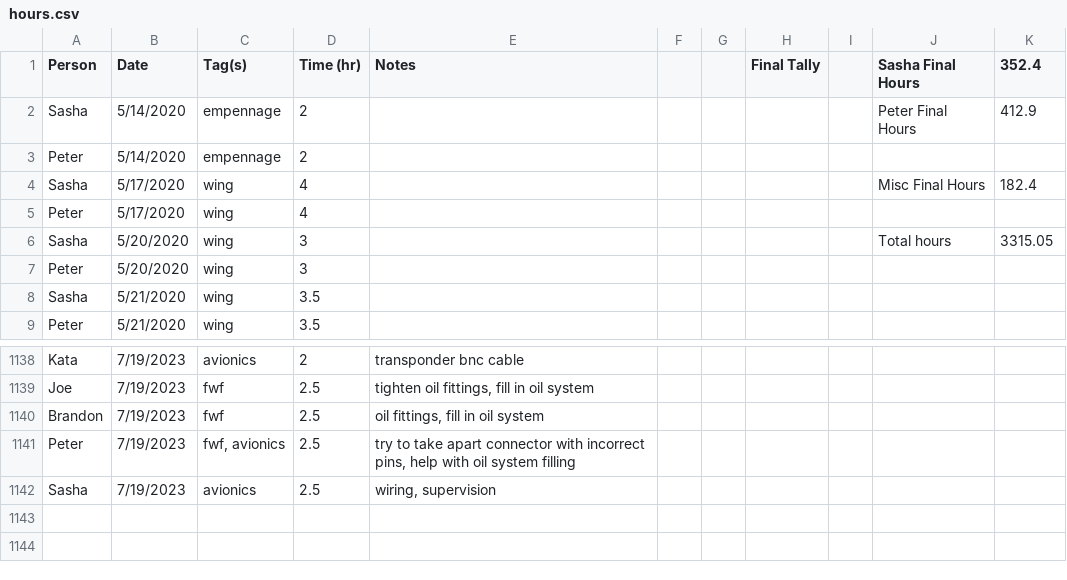
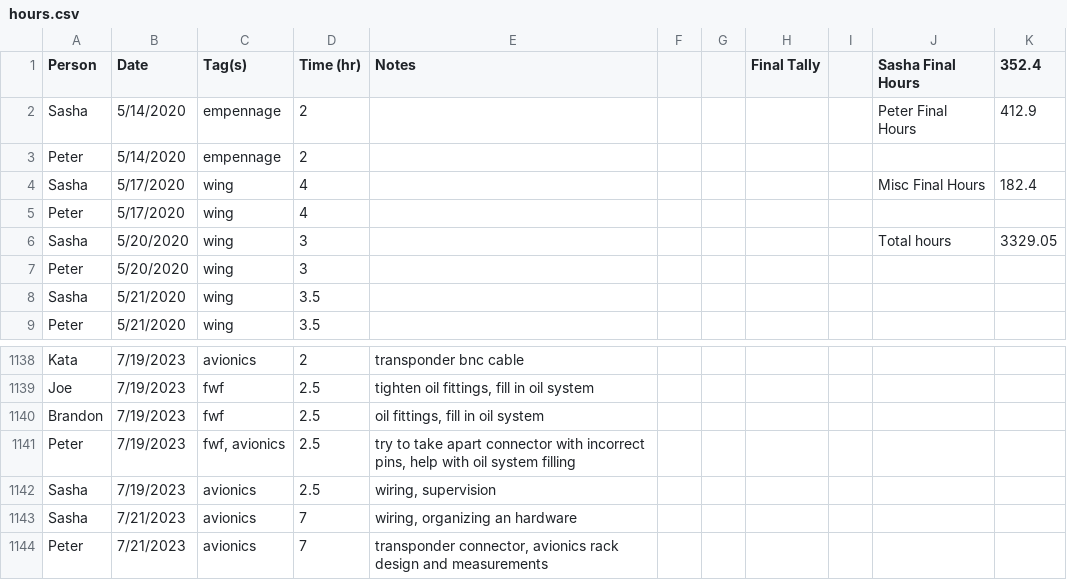
Before and after one commit to pzhokhov/pzhokhov.github.io, a CSV file: data/hours.csv, drawn as a sheet; only a part is shown, gaps mark what is left out.

```diff
--- a/data/hours.csv
+++ b/data/hours.csv
@@ -5,3 +5,3 @@ Sasha,5/17/2020,wing,4,,,,,,Misc Final Hours,182.4
 Peter,5/17/2020,wing,4,,,,,,,
-Sasha,5/20/2020,wing,3,,,,,,Total hours,3315.05
+Sasha,5/20/2020,wing,3,,,,,,Total hours,3329.05
 Peter,5/20/2020,wing,3,,,,,,,
@@ -1143 +1143,3 @@ Peter,7/19/2023,"fwf, avionics ",2.5,"try to take apart connector with incorrect
 Sasha,7/19/2023,avionics ,2.5,"wiring, supervision ",,,,,,
+Sasha,7/21/2023,avionics ,7,"wiring, organizing an hardware",,,,,,
+Peter,7/21/2023,avionics ,7,"transponder connector, avionics rack design and measurements ",,,,,,
```
Also changed, not shown: 1 other file.
